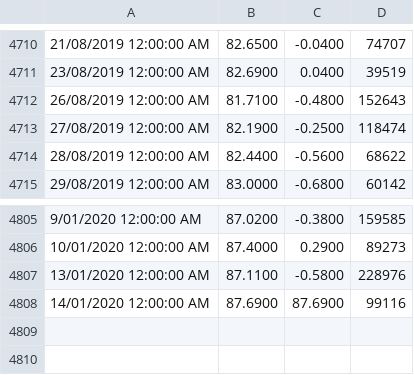
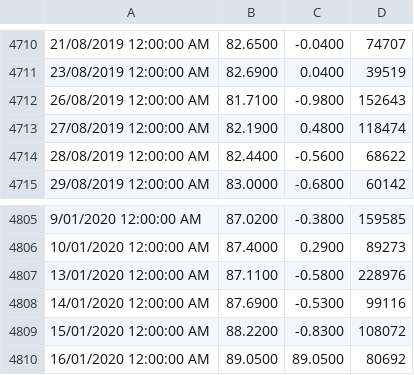
Before and after one commit to Bencargs/Market-Analysis, a CSV file: MarketAnalysis/Resources/MarketData.csv, drawn as a sheet; only a part is shown, gaps mark what is left out.

Commit message:
Implemented parallel analysis

```diff
--- a/MarketAnalysis/Resources/MarketData.csv
+++ b/MarketAnalysis/Resources/MarketData.csv
@@ -4711,4 +4711,4 @@
 23/08/2019 12:00:00 AM,82.6900,0.0400,39519
-26/08/2019 12:00:00 AM,81.7100,-0.4800,152643
-27/08/2019 12:00:00 AM,82.1900,-0.2500,118474
+26/08/2019 12:00:00 AM,81.7100,-0.9800,152643
+27/08/2019 12:00:00 AM,82.1900,0.4800,118474
 28/08/2019 12:00:00 AM,82.4400,-0.5600,68622
@@ -4807,2 +4807,4 @@
 13/01/2020 12:00:00 AM,87.1100,-0.5800,228976
-14/01/2020 12:00:00 AM,87.6900,87.6900,99116
+14/01/2020 12:00:00 AM,87.6900,-0.5300,99116
+15/01/2020 12:00:00 AM,88.2200,-0.8300,108072
+16/01/2020 12:00:00 AM,89.0500,89.0500,80692
```
Also changed, not shown: 15 other files.
